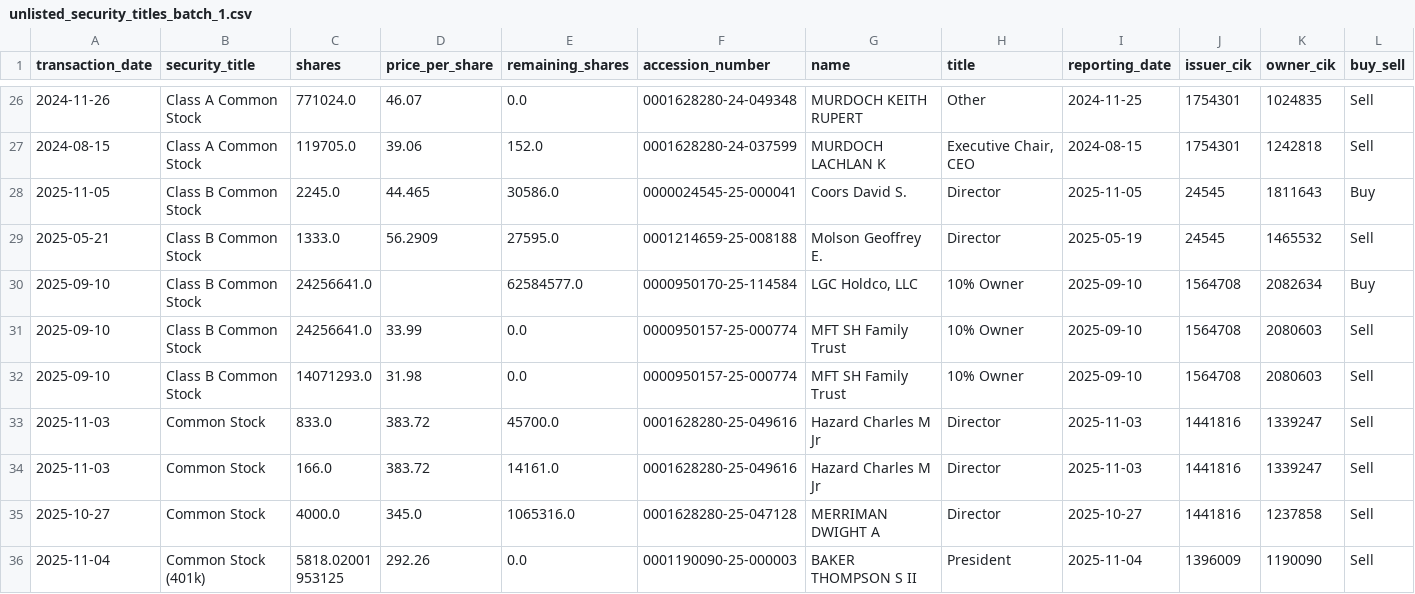
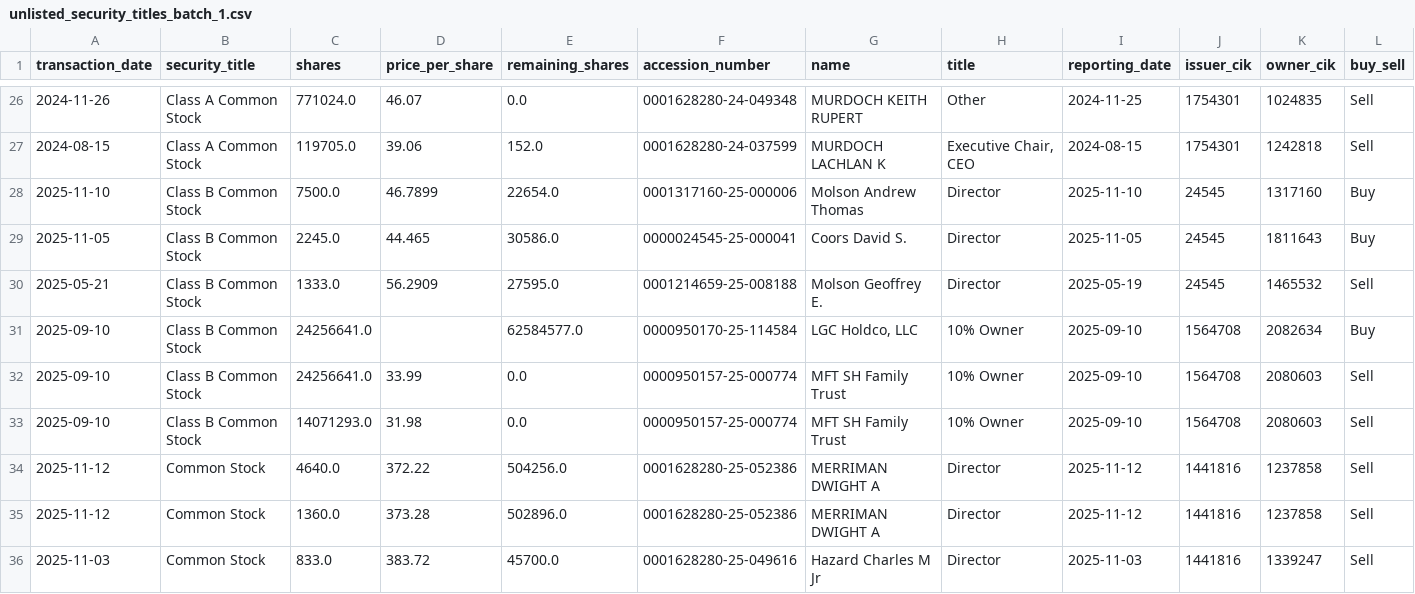
Before and after one commit to supertypeai/sectors_us_insider_trading, a CSV file: unlisted_security_titles_batch_1.csv, drawn as a sheet; only a part is shown, gaps mark what is left out; the shorter side is filled out with more unchanged rows; rows hold the shown columns only; the diff names each change by its address in the sheet, - before the commit and + after, or states it on an @@ line.

```diff
--- a/unlisted_security_titles_batch_1.csv
+++ b/unlisted_security_titles_batch_1.csv
+row 28: 2025-11-10 | Class B Common Stock | 7500.0 | 46.7899 | 22654.0 | 0001317160-25-000006 | Molson Andrew Thomas | Director | 2025-11-10 | 24545 | 1317160 | Buy
+row 34: 2025-11-12 | Common Stock | 4640.0 | 372.22 | 504256.0 | 0001628280-25-052386 | MERRIMAN DWIGHT A | Director | 2025-11-12 | 1441816 | 1237858 | Sell
+row 35: 2025-11-12 | Common Stock | 1360.0 | 373.28 | 502896.0 | 0001628280-25-052386 | MERRIMAN DWIGHT A | Director | 2025-11-12 | 1441816 | 1237858 | Sell
```
